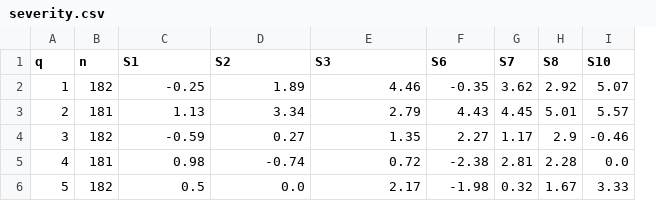
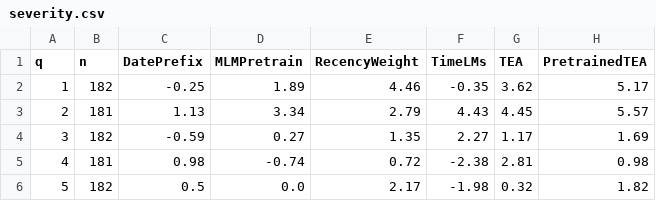
Before and after one commit to tamarasuarezrod/temporal-drift-sentiment-msc, a CSV file: results/all_systems/severity.csv, drawn as a sheet; removed rows and columns are numbered as before the commit, all else as after; the diff names each change by its address in the sheet, - before the commit and + after, or states it on an @@ line.

```diff
--- a/results/all_systems/severity.csv
+++ b/results/all_systems/severity.csv
-column H (S8), rows 2-6: 2.92 | 5.01 | 2.9 | 2.28 | 1.67
-column I (S10), rows 2-6: 5.07 | 5.57 | -0.46 | 0.0 | 3.33
+column H (PretrainedTEA), rows 2-6: 5.17 | 5.57 | 1.69 | 0.98 | 1.82
-C1: S1
+C1: DatePrefix
-D1: S2
+D1: MLMPretrain
-E1: S3
+E1: RecencyWeight
-F1: S6
+F1: TimeLMs
-G1: S7
+G1: TEA
```
Also changed, not shown: results/all_systems/paired_bootstrap.csv, results/metrics/drift_metrics.csv, 38 other files.
